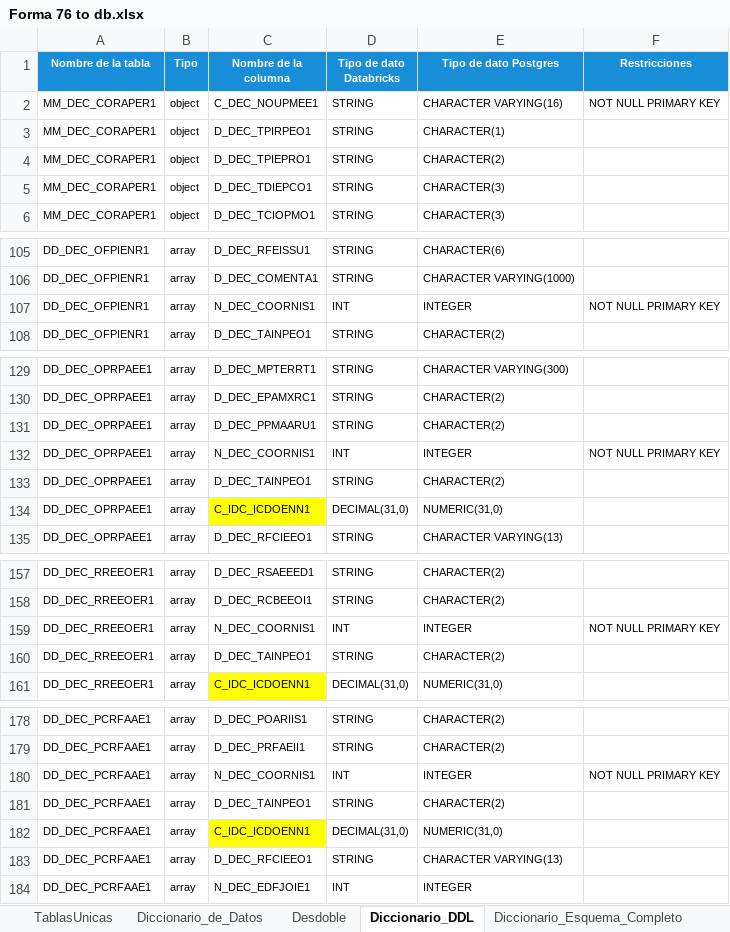
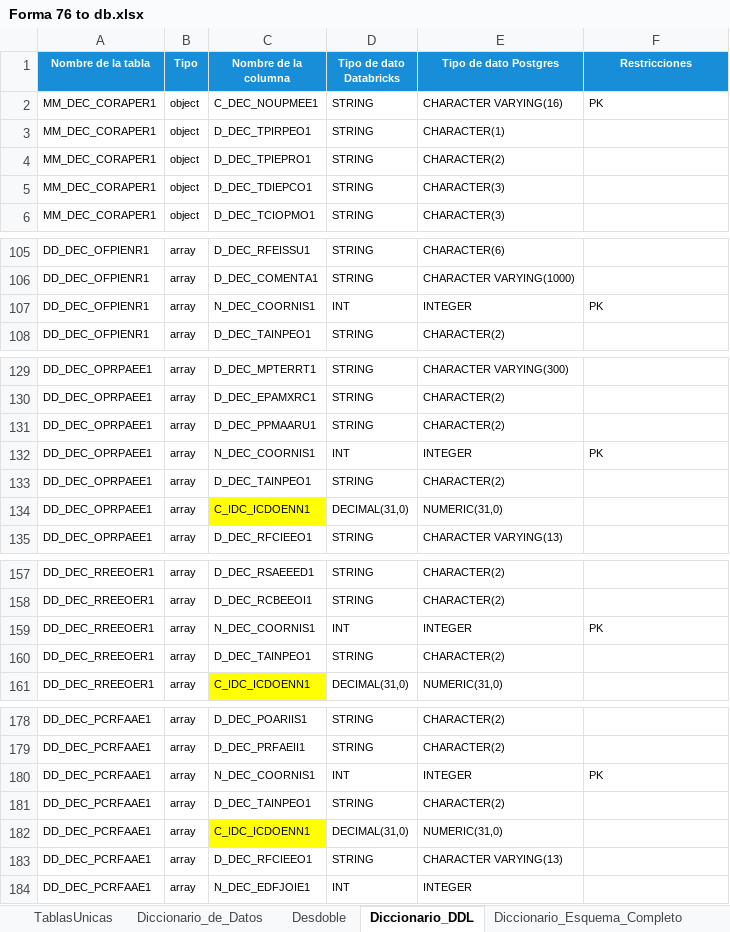
Before and after one commit to ivannpy/integracion, an Excel workbook: Forma 76 to db.xlsx, sheet Diccionario_DDL, drawn as a sheet; only a part is shown, gaps mark what is left out; values as stored, in another font and other column widths than the file's, no borders; the diff covers the shown part only; the diff names each change by its address in the sheet, - before the commit and + after, or states it on an @@ line.

```diff
--- a/Forma 76 to db.xlsx (sheet Diccionario_DDL)
+++ b/Forma 76 to db.xlsx (sheet Diccionario_DDL)
-F2 (Restricciones): NOT NULL PRIMARY KEY
+F2 (Restricciones): PK
-F107 (Restricciones): NOT NULL PRIMARY KEY
+F107 (Restricciones): PK
-F132 (Restricciones): NOT NULL PRIMARY KEY
+F132 (Restricciones): PK
-F159 (Restricciones): NOT NULL PRIMARY KEY
+F159 (Restricciones): PK
-F180 (Restricciones): NOT NULL PRIMARY KEY
+F180 (Restricciones): PK
```
Also changed, not shown: 11 edited cells elsewhere in this sheet, DIEMSE to db.xlsx, 1 other file.
